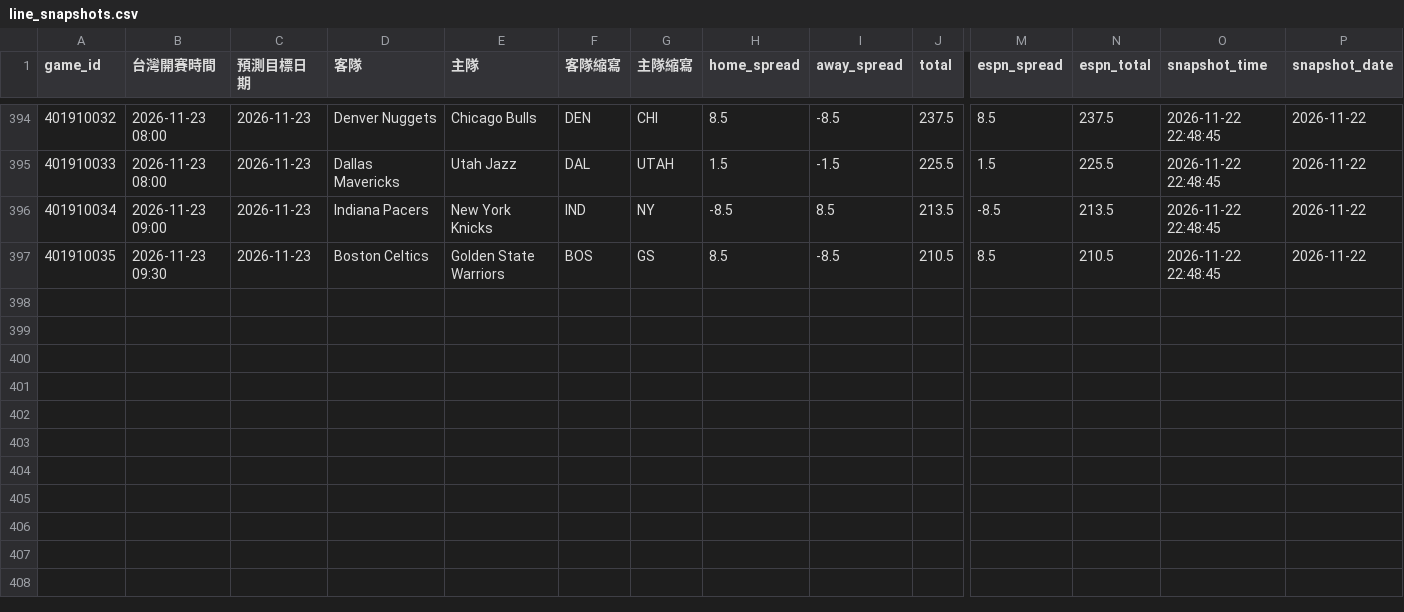
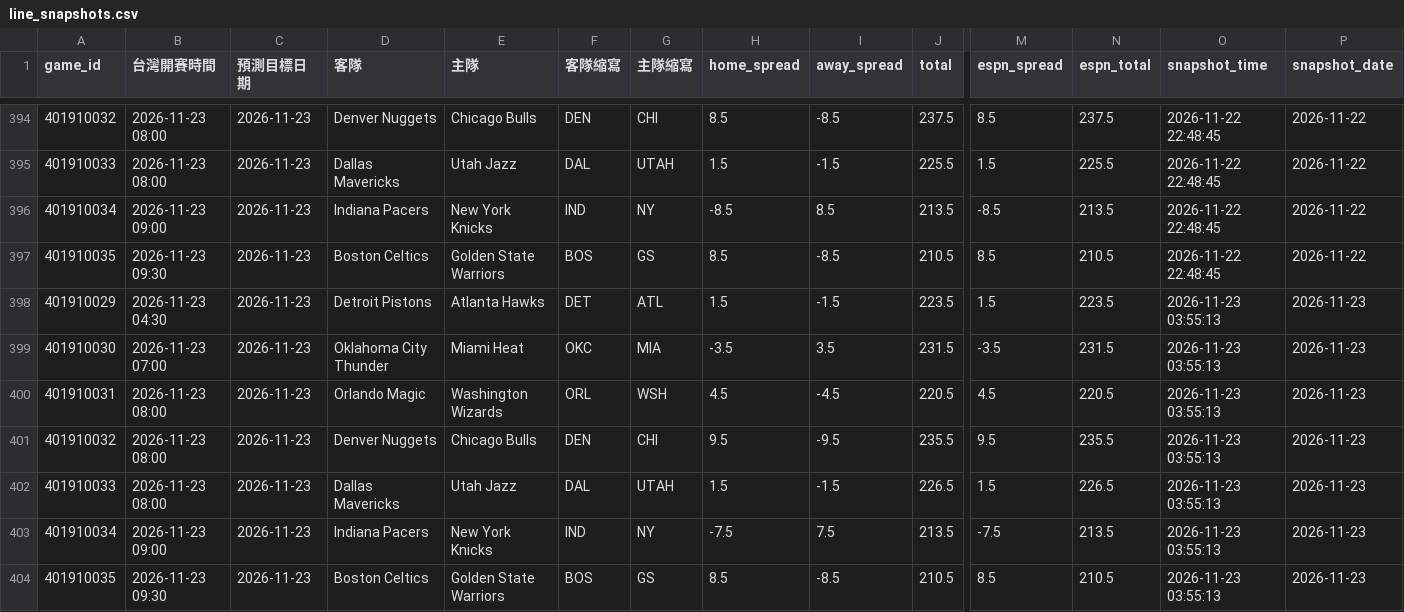
Before and after one commit to zxbcv2689-source/NBA-betting-project, a CSV file: data/line_snapshots.csv, drawn as a sheet; only a part is shown, gaps mark what is left out; rows hold the shown columns only; the diff names each change by its address in the sheet, - before the commit and + after, or states it on an @@ line.

```diff
--- a/data/line_snapshots.csv
+++ b/data/line_snapshots.csv
+row 398: 401910029 | 2026-11-23 04:30 | 2026-11-23 | Detroit Pistons | Atlanta Hawks | DET | ATL | 1.5 | -1.5 | 223.5 | 1.5 | 223.5 | 2026-11-23 03:55:13 | 2026-11-23
+row 399: 401910030 | 2026-11-23 07:00 | 2026-11-23 | Oklahoma City Thunder | Miami Heat | OKC | MIA | -3.5 | 3.5 | 231.5 | -3.5 | 231.5 | 2026-11-23 03:55:13 | 2026-11-23
+row 400: 401910031 | 2026-11-23 08:00 | 2026-11-23 | Orlando Magic | Washington Wizards | ORL | WSH | 4.5 | -4.5 | 220.5 | 4.5 | 220.5 | 2026-11-23 03:55:13 | 2026-11-23
+row 401: 401910032 | 2026-11-23 08:00 | 2026-11-23 | Denver Nuggets | Chicago Bulls | DEN | CHI | 9.5 | -9.5 | 235.5 | 9.5 | 235.5 | 2026-11-23 03:55:13 | 2026-11-23
+row 402: 401910033 | 2026-11-23 08:00 | 2026-11-23 | Dallas Mavericks | Utah Jazz | DAL | UTAH | 1.5 | -1.5 | 226.5 | 1.5 | 226.5 | 2026-11-23 03:55:13 | 2026-11-23
+row 403: 401910034 | 2026-11-23 09:00 | 2026-11-23 | Indiana Pacers | New York Knicks | IND | NY | -7.5 | 7.5 | 213.5 | -7.5 | 213.5 | 2026-11-23 03:55:13 | 2026-11-23
+row 404: 401910035 | 2026-11-23 09:30 | 2026-11-23 | Boston Celtics | Golden State Warriors | BOS | GS | 8.5 | -8.5 | 210.5 | 8.5 | 210.5 | 2026-11-23 03:55:13 | 2026-11-23
```
Also changed, not shown: data/auto_injury_adjustments.csv, data/espn_day_cache.csv, 2 other files.
